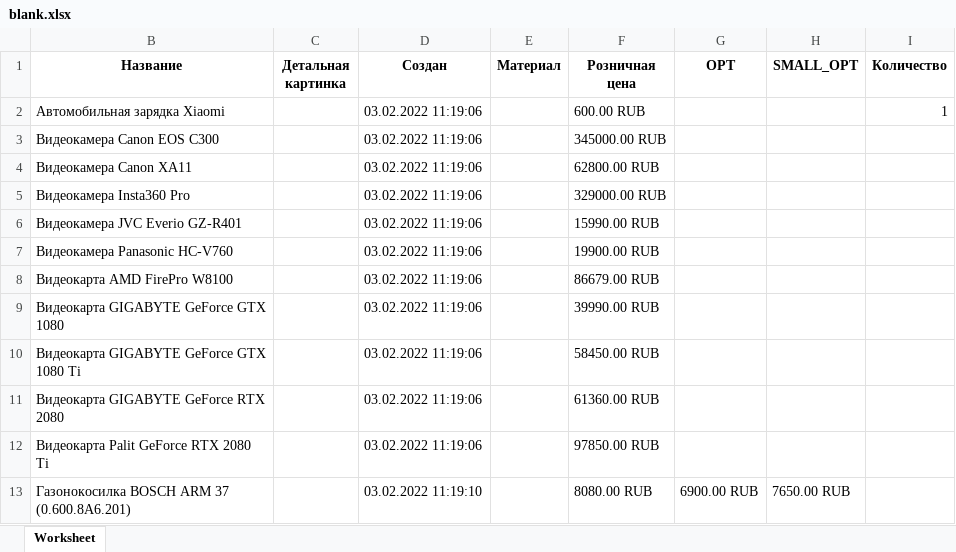
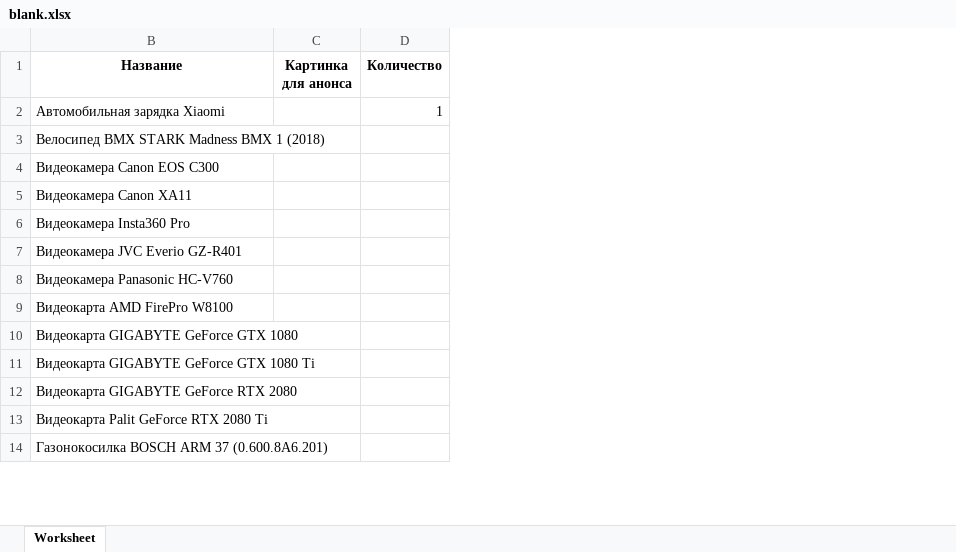
Before and after one commit to SotbitAutomation/SearchElements.java, an Excel workbook: resources/blank.xlsx, sheet Worksheet, drawn as a sheet; only a part is shown; values as stored, in another font and other column widths than the file's, no borders; charts and pictures not drawn; removed rows and columns are numbered as before the commit, all else as after; the diff names each change by its address in the sheet, - before the commit and + after, or states it on an @@ line.

```diff
--- a/resources/blank.xlsx (sheet Worksheet)
+++ b/resources/blank.xlsx (sheet Worksheet)
-column C (Детальная картинка), empty
-column D (Создан), rows 2-13: 03.02.2022 11:19:06 | 03.02.2022 11:19:06 | 03.02.2022 11:19:06 | 03.02.2022 11:19:06 | 03.02.2022 11:19:06 | 03.02.2022 11:19:06 | 03.02.2022 11:19:06 | 03.02.2022 11:19:06 | 03.02.2022 11:19:06 | 03.02.2022 11:19:06 | 03.02.2022 11:19:06 | 03.02.2022 11:19:10
-column E (Материал), empty
-column F (Розничная цена), rows 2-13: 600.00 RUB | 345000.00 RUB | 62800.00 RUB | 329000.00 RUB | 15990.00 RUB | 19900.00 RUB | 86679.00 RUB | 39990.00 RUB | 58450.00 RUB | 61360.00 RUB | 97850.00 RUB | 8080.00 RUB
-column G (OPT), row 13: 6900.00 RUB
-column H (SMALL_OPT), row 13: 7650.00 RUB
+column C (Картинка для анонса), empty
+row 3: Велосипед BMX STARK Madness BMX 1 (2018)
```
Also changed, not shown: hidden cells, charts or pictures, resources/blankForOrderTemplates.xlsx, resources/emptyBlank.xlsx, 44 other files.
